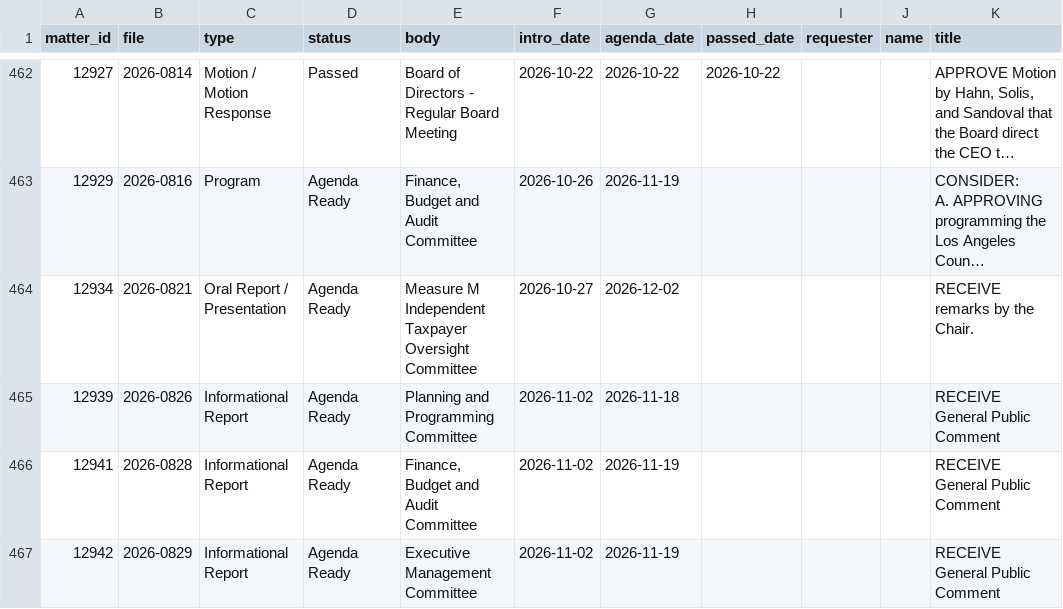
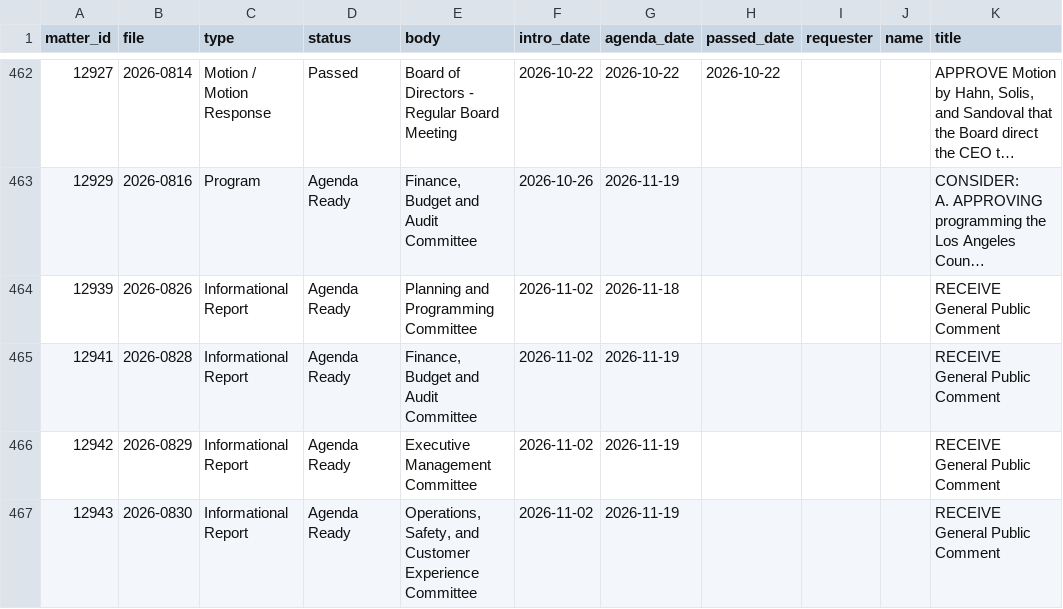
Before and after one commit to adrixnabravo/rumbo-data, a CSV file: data/matters/2026.csv, drawn as a sheet; only a part is shown, gaps mark what is left out; the shorter side is filled out with more unchanged rows; long unchanged cells end in …; the diff names each change by its address in the sheet, - before the commit and + after, or states it on an @@ line.

```diff
--- a/data/matters/2026.csv
+++ b/data/matters/2026.csv
-row 464: 12934 | 2026-0821 | Oral Report / Presentation | Agenda Ready | Measure M Independent Taxpayer Oversight Committee | 2026-10-27 | 2026-12-02 |  |  |  | RECEIVE remarks by the Chair.
```
Also changed, not shown: 5 other files.
